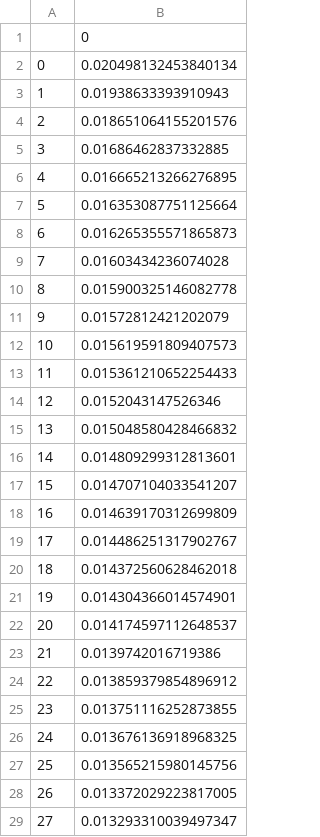
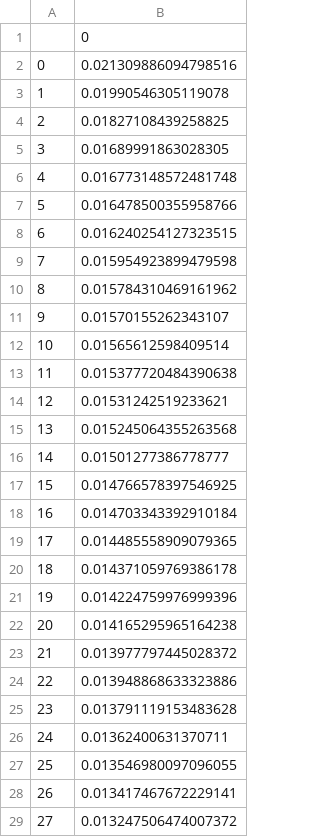
Before and after one commit to a-lud/sea-snake-dart, a CSV file: results/population-structure/pca/ALA-stringent_pca-WA-variance.csv, drawn as a sheet; only a part is shown; the diff covers the shown part only.

```diff
--- a/results/population-structure/pca/ALA-stringent_pca-WA-variance.csv
+++ b/results/population-structure/pca/ALA-stringent_pca-WA-variance.csv
@@ -1,29 +1,29 @@
 ,0
-0,0.020498132453840134
-1,0.01938633393910943
-2,0.018651064155201576
-3,0.01686462837332885
-4,0.016665213266276895
-5,0.016353087751125664
-6,0.016265355571865873
-7,0.01603434236074028
-8,0.015900325146082778
-9,0.01572812421202079
-10,0.015619591809407573
-11,0.015361210652254433
-12,0.0152043147526346
-13,0.015048580428466832
-14,0.014809299312813601
-15,0.014707104033541207
-16,0.014639170312699809
-17,0.014486251317902767
-18,0.014372560628462018
-19,0.014304366014574901
-20,0.014174597112648537
-21,0.0139742016719386
-22,0.013859379854896912
-23,0.013751116252873855
-24,0.013676136918968325
-25,0.013565215980145756
-26,0.013372029223817005
-27,0.013293310039497347
+0,0.021309886094798516
+1,0.01990546305119078
+2,0.01827108439258825
+3,0.01689991863028305
+4,0.016773148572481748
+5,0.016478500355958766
+6,0.016240254127323515
+7,0.015954923899479598
+8,0.015784310469161962
+9,0.01570155262343107
+10,0.01565612598409514
+11,0.015377720484390638
+12,0.01531242519233621
+13,0.015245064355263568
+14,0.01501277386778777
+15,0.014766578397546925
+16,0.014703343392910184
+17,0.014485558909079365
+18,0.014371059769386178
+19,0.014224759976999396
+20,0.014165295965164238
+21,0.013977797445028372
+22,0.013948868633323886
+23,0.013791119153483628
+24,0.01362400631370711
+25,0.013546980097096055
+26,0.013417467672229141
+27,0.013247506474007372
```
Also changed, not shown: 53 edited cells elsewhere in this file, results/population-structure/pca/ALA-stringent_pca-WA.csv, results/population-structure/pca/HMA-stringent_pca-WA.csv, 11 other files.
